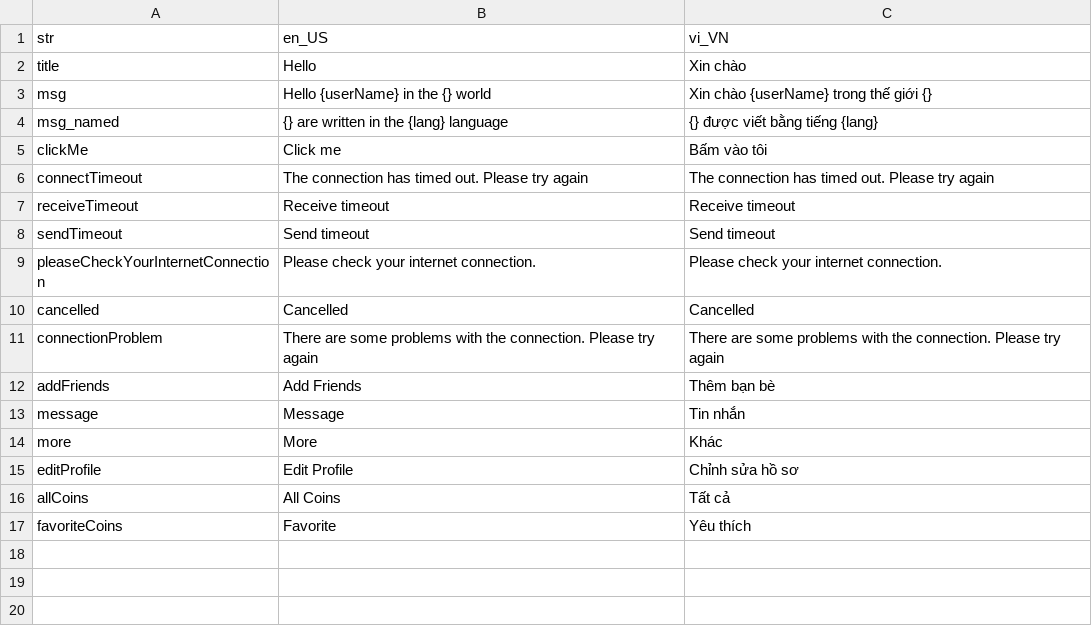
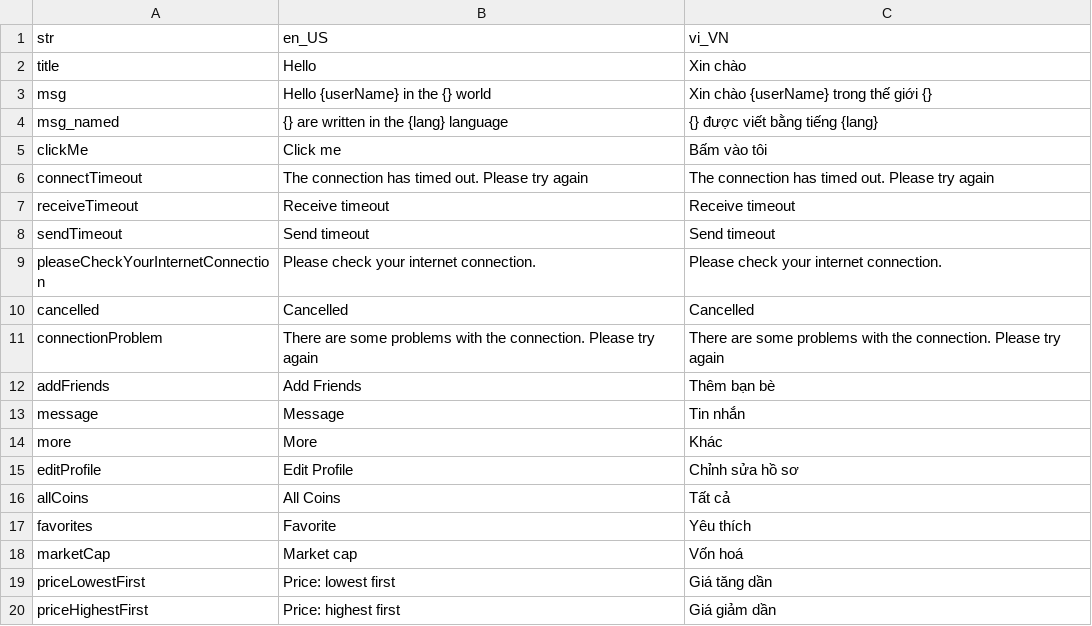
Before and after one commit to dangduycuong/flutter_coin, a CSV file: flutter_coin/resources/langs/langs.csv, drawn as a sheet.

Commit message:
add coin to favorite

```diff
--- a/flutter_coin/resources/langs/langs.csv
+++ b/flutter_coin/resources/langs/langs.csv
@@ -16,2 +16,5 @@ editProfile,Edit Profile,Chỉnh sửa hồ sơ
 allCoins,All Coins,Tất cả
-favoriteCoins,Favorite,Yêu thích
+favorites,Favorite,Yêu thích
+marketCap,Market cap,Vốn hoá
+priceLowestFirst,Price: lowest first,Giá tăng dần
+priceHighestFirst,Price: highest first,Giá giảm dần
```
Also changed, not shown: 54 other files.
